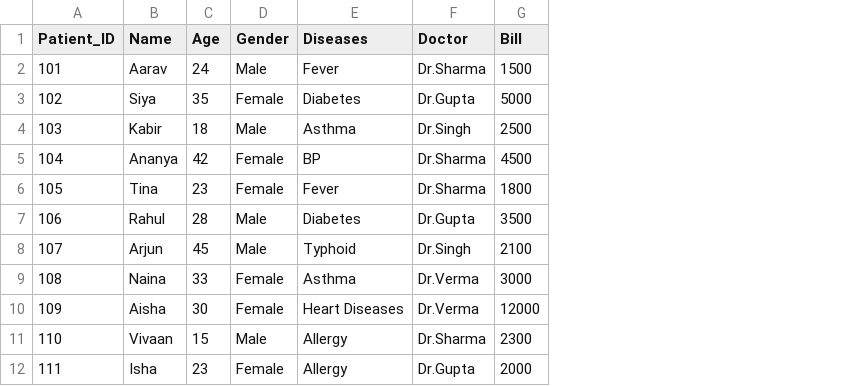
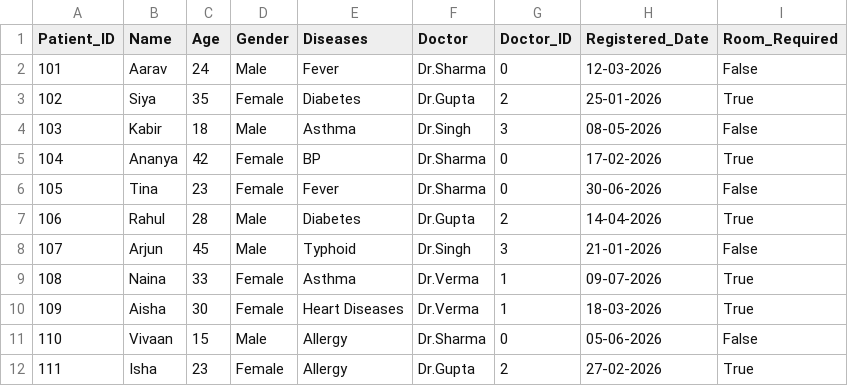
Before and after one commit to palparch/hospitalmansystem, a CSV file: patient.csv, drawn as a sheet; removed rows and columns are numbered as before the commit, all else as after; the diff names each change by its address in the sheet, - before the commit and + after, or states it on an @@ line.

Commit message:
added function to calculate bill

```diff
--- a/patient.csv
+++ b/patient.csv
-column G (Bill), rows 2-12: 1500 | 5000 | 2500 | 4500 | 1800 | 3500 | 2100 | 3000 | 12000 | 2300 | 2000
+column G (Doctor_ID), rows 2-12: 0 | 2 | 3 | 0 | 0 | 2 | 3 | 1 | 1 | 0 | 2
+column H (Registered_Date), rows 2-12: 12-03-2026 | 25-01-2026 | 08-05-2026 | 17-02-2026 | 30-06-2026 | 14-04-2026 | 21-01-2026 | 09-07-2026 | 18-03-2026 | 05-06-2026 | 27-02-2026
+column I (Room_Required), rows 2-12: False | True | False | True | False | True | False | True | True | False | True
```
Also changed, not shown: 2 other files.
